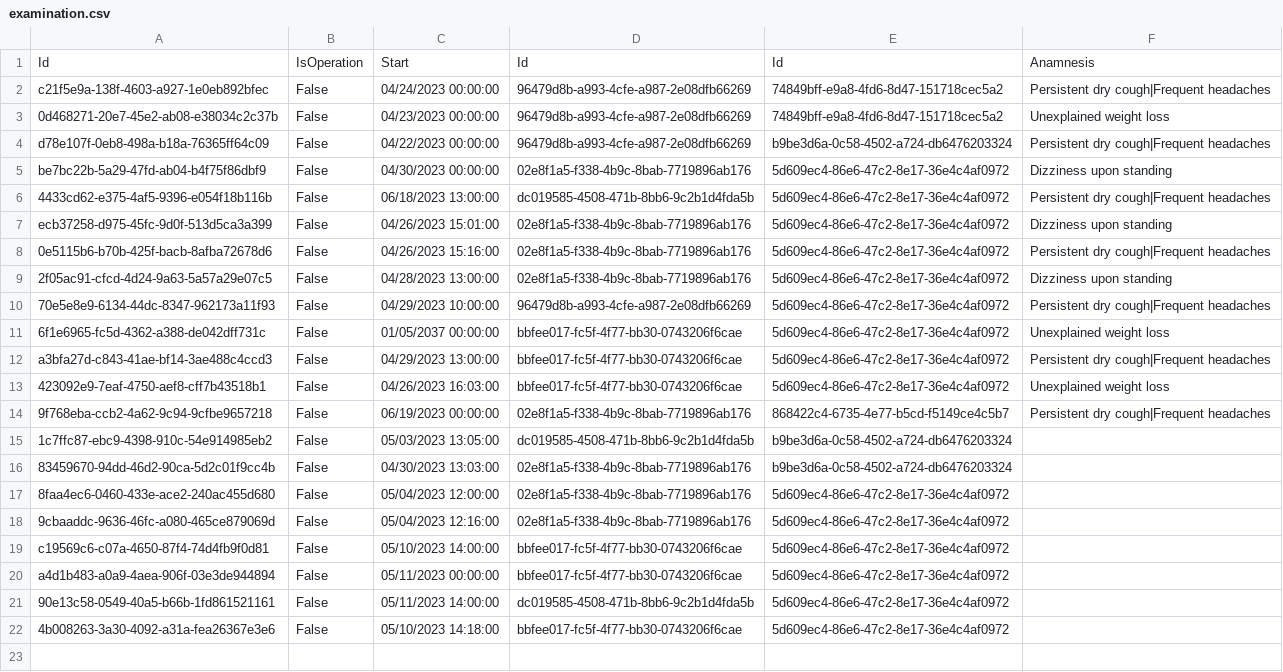
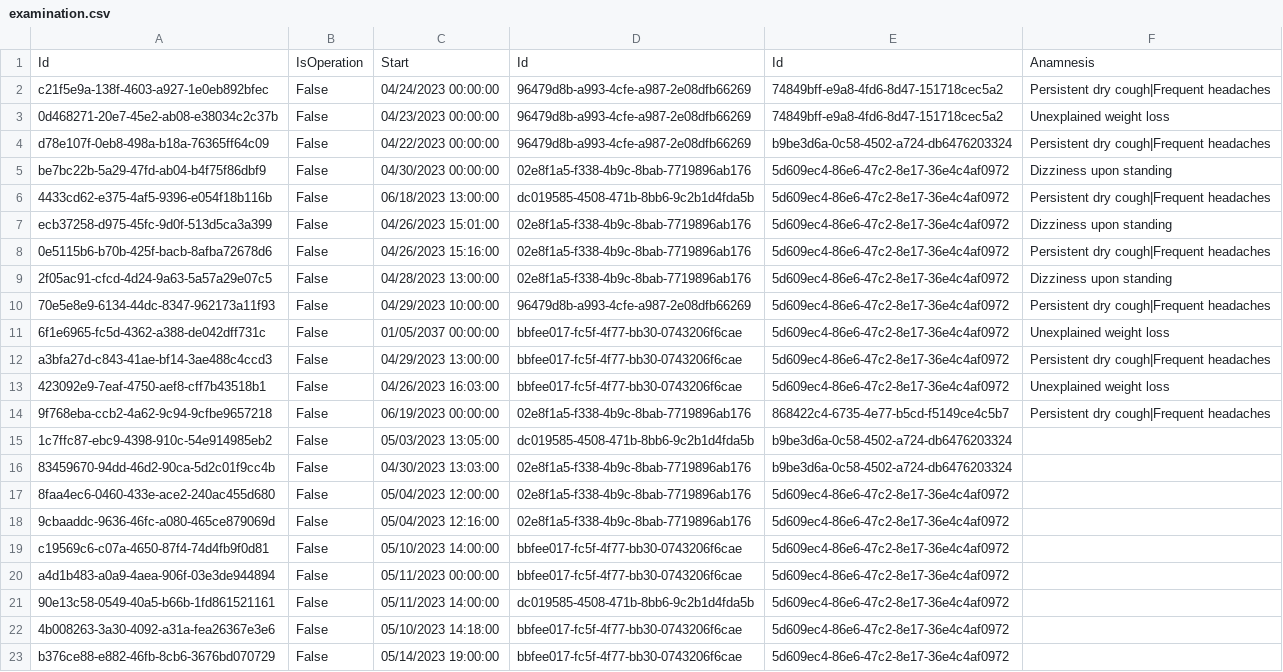
Before and after one commit to BulatovicBalsa/sims-project, a CSV file: Hospital/Data/examination.csv, drawn as a sheet.

```diff
--- a/Hospital/Data/examination.csv
+++ b/Hospital/Data/examination.csv
@@ -22 +22,2 @@ a4d1b483-a0a9-4aea-906f-03e3de944894,False,05/11/2023 00:00:00,bbfee017-fc5f-4f7
 4b008263-3a30-4092-a31a-fea26367e3e6,False,05/10/2023 14:18:00,bbfee017-fc5f-4f77-bb30-0743206f6cae,5d609ec4-86e6-47c2-8e17-36e4c4af0972,
+b376ce88-e882-46fb-8cb6-3676bd070729,False,05/14/2023 19:00:00,bbfee017-fc5f-4f77-bb30-0743206f6cae,5d609ec4-86e6-47c2-8e17-36e4c4af0972,
```
Also changed, not shown: 3 other files.
